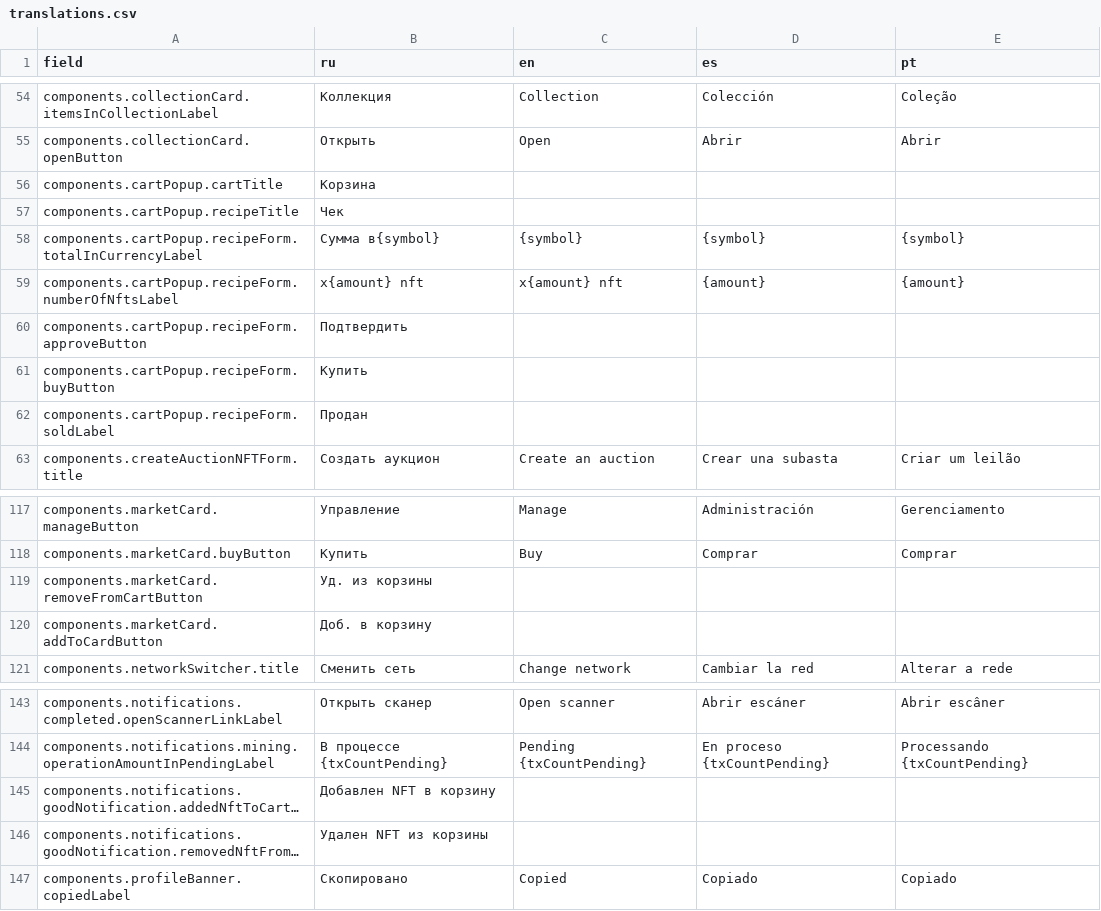
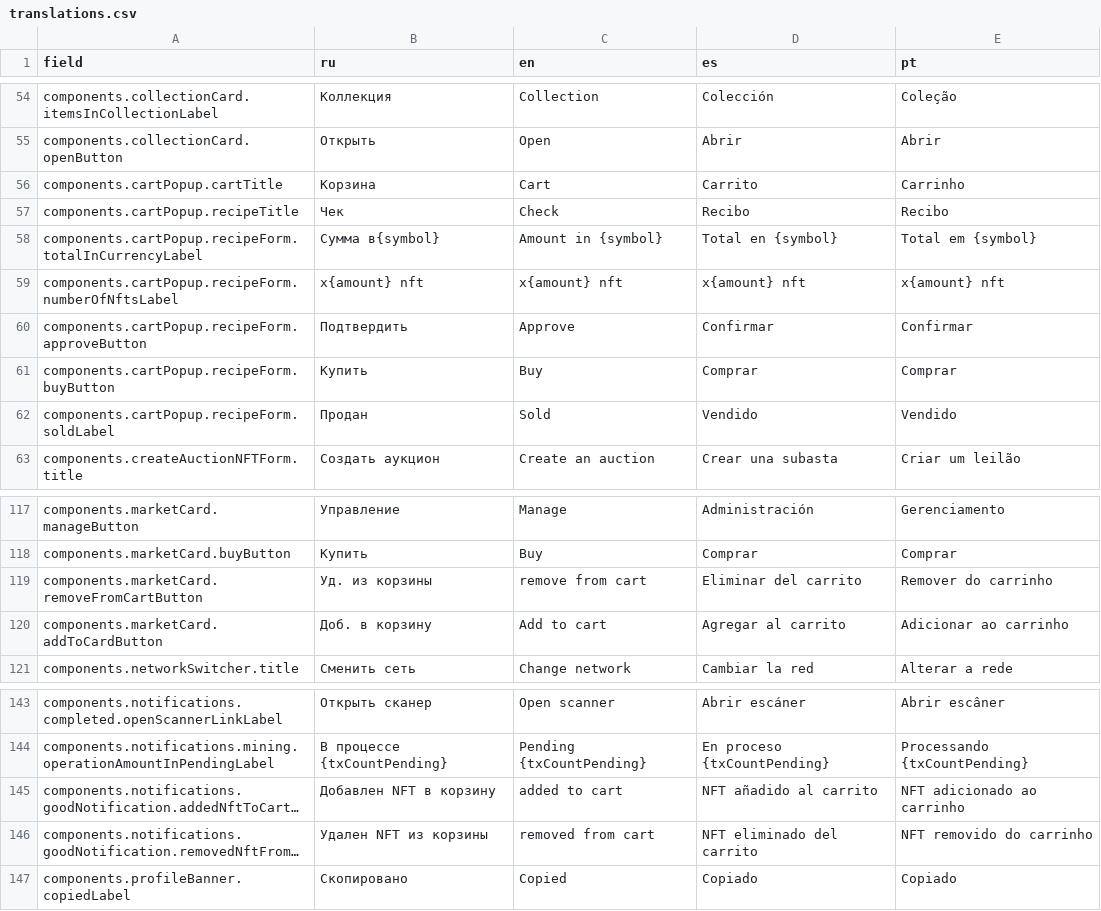
Before and after one commit to axador/ax-file-store, a CSV file: translations/translations.csv, drawn as a sheet; only a part is shown, gaps mark what is left out; long unchanged cells end in …; the diff covers the shown part only; the diff names each change by its address in the sheet, - before the commit and + after, or states it on an @@ line.

Commit message:
Update translations.csv

```diff
--- a/translations/translations.csv
+++ b/translations/translations.csv
-C56 (en): (empty)
+C56 (en): Cart
-D56 (es): (empty)
+D56 (es): Carrito
-E56 (pt): (empty)
+E56 (pt): Carrinho
-C57 (en): (empty)
+C57 (en): Check
-D57 (es): (empty)
+D57 (es): Recibo
-E57 (pt): (empty)
+E57 (pt): Recibo
-C58 (en): {symbol}
+C58 (en): Amount in {symbol}
-D58 (es): {symbol}
+D58 (es): Total en {symbol}
-E58 (pt): {symbol}
+E58 (pt): Total em {symbol}
-D59 (es): {amount}
+D59 (es): x{amount} nft
-E59 (pt): {amount}
+E59 (pt): x{amount} nft
-C60 (en): (empty)
+C60 (en): Approve
-D60 (es): (empty)
+D60 (es): Confirmar
-E60 (pt): (empty)
+E60 (pt): Confirmar
-C61 (en): (empty)
+C61 (en): Buy
-D61 (es): (empty)
+D61 (es): Comprar
-E61 (pt): (empty)
+E61 (pt): Comprar
-C62 (en): (empty)
+C62 (en): Sold
-D62 (es): (empty)
+D62 (es): Vendido
-E62 (pt): (empty)
+E62 (pt): Vendido
-C119 (en): (empty)
+C119 (en): remove from cart
-D119 (es): (empty)
+D119 (es): Eliminar del carrito
-E119 (pt): (empty)
+E119 (pt): Remover do carrinho
-C120 (en): (empty)
+C120 (en): Add to cart
-D120 (es): (empty)
+D120 (es): Agregar al carrito
-E120 (pt): (empty)
+E120 (pt): Adicionar ao carrinho
-C145 (en): (empty)
+C145 (en): added to cart
-D145 (es): (empty)
+D145 (es): NFT añadido al carrito
-E145 (pt): (empty)
+E145 (pt): NFT adicionado ao carrinho
-C146 (en): (empty)
+C146 (en): removed from cart
-D146 (es): (empty)
+D146 (es): NFT eliminado del carrito
-E146 (pt): (empty)
+E146 (pt): NFT removido do carrinho
```
Also changed, not shown: 12 edited cells elsewhere in this file.
